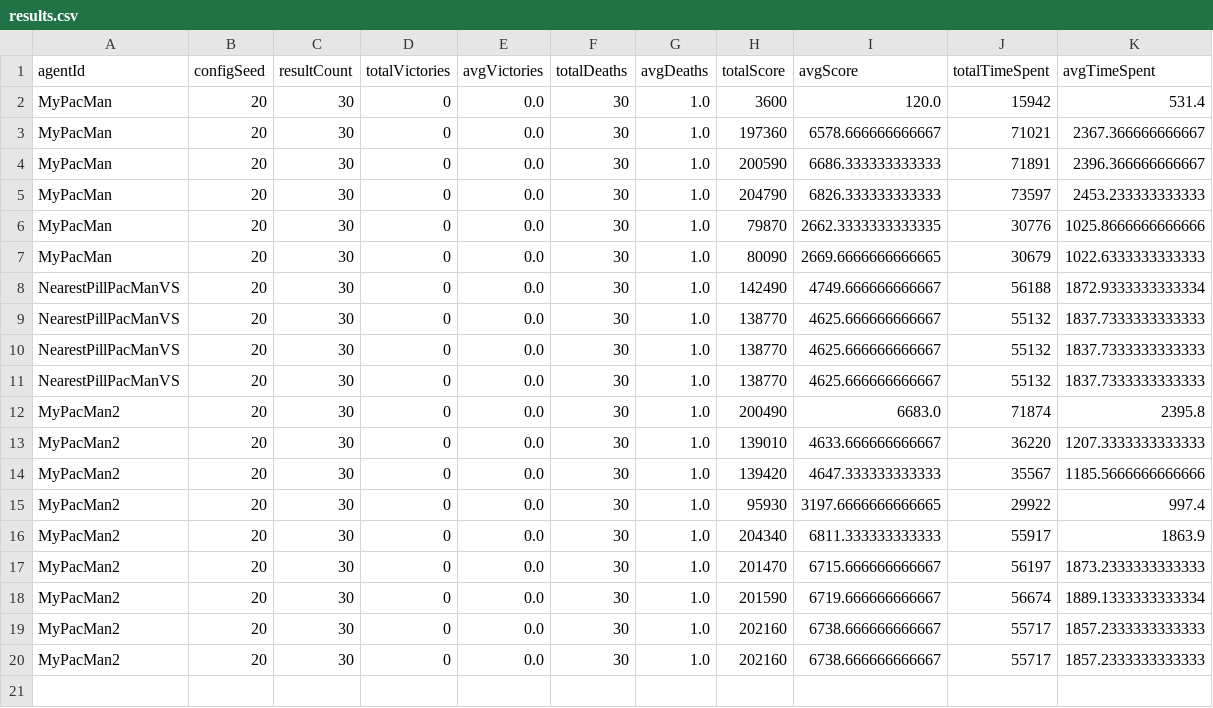
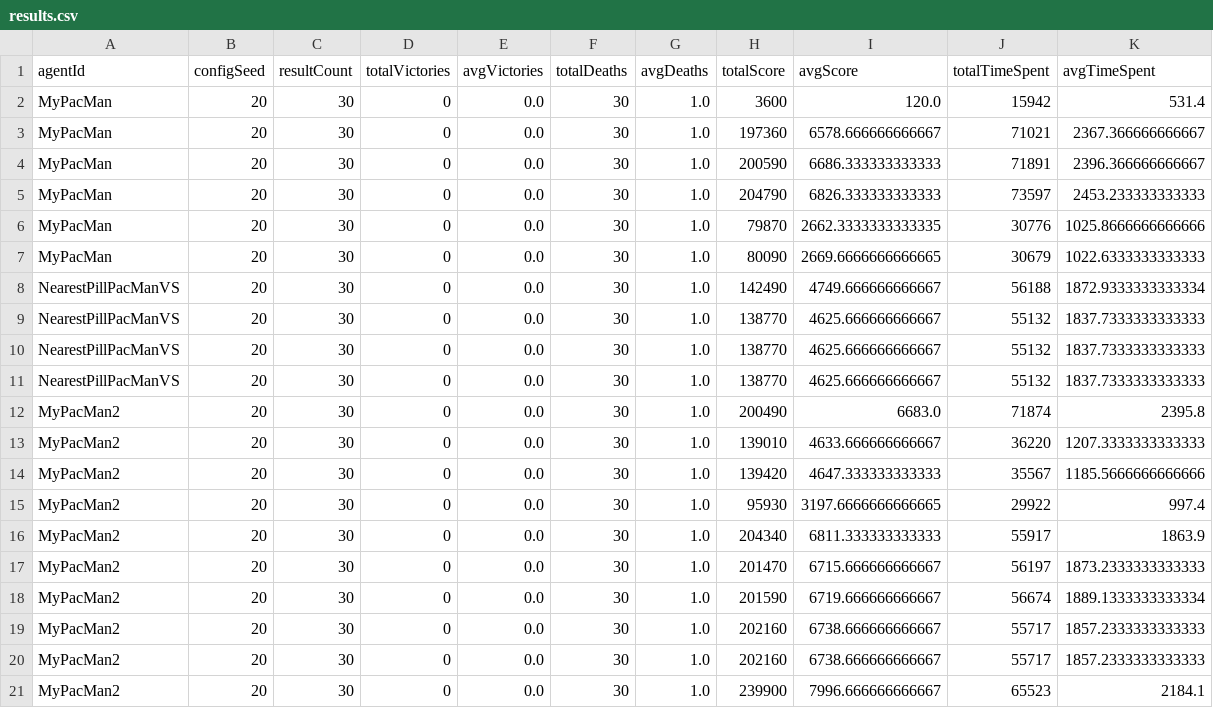
Before and after one commit to flower-go/MFF-MasterStudy, a CSV file: ArtificalInteligence/MsPacMan-vs-Ghosts-AI-master/results/results.csv, drawn as a sheet; the diff names each change by its address in the sheet, - before the commit and + after, or states it on an @@ line.

```diff
--- a/ArtificalInteligence/MsPacMan-vs-Ghosts-AI-master/results/results.csv
+++ b/ArtificalInteligence/MsPacMan-vs-Ghosts-AI-master/results/results.csv
+row 21: MyPacMan2 | 20 | 30 | 0 | 0.0 | 30 | 1.0 | 239900 | 7996.666666666667 | 65523 | 2184.1
```
Also changed, not shown: ArtificalInteligence/MsPacMan-vs-Ghosts-AI-master/results/MyPacMan2.runs.avgs.csv, 17 other files.
